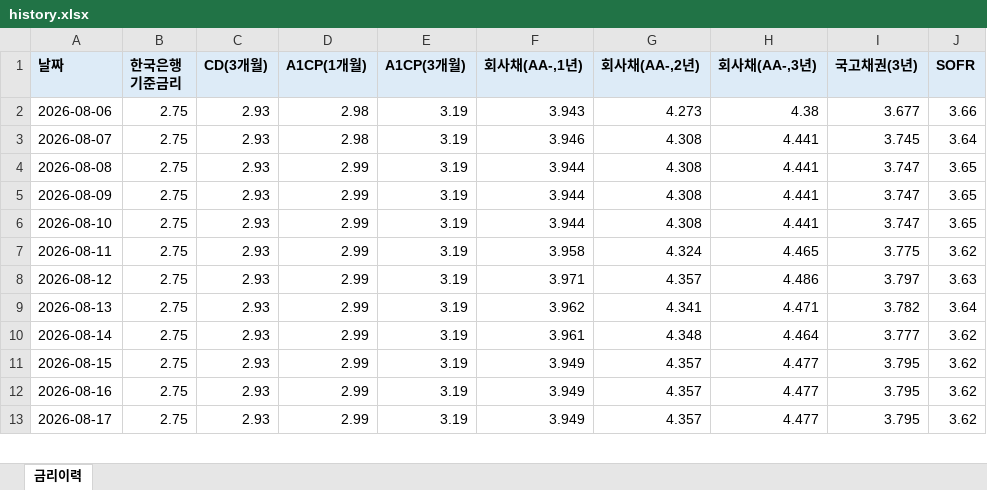
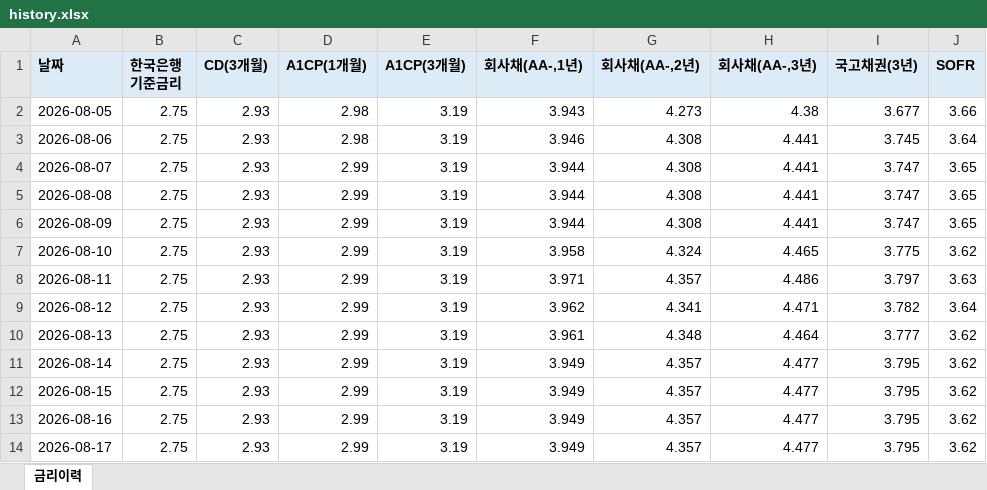
Before and after one commit to hanwha31020-bot/ratehisc, an Excel workbook: docs/data/history.xlsx, sheet 금리이력, drawn as a sheet; only a part is shown; values as stored, in another font and other column widths than the file's, no borders; addresses are those after the commit; the diff covers the shown part only; the diff names each change by its address in the sheet, - before the commit and + after, or states it on an @@ line.

```diff
--- a/docs/data/history.xlsx (sheet 금리이력)
+++ b/docs/data/history.xlsx (sheet 금리이력)
-A2 (날짜): 2026-08-06
+A2 (날짜): 2026-08-05
+row 3: 2026-08-06 | 2.75 | 2.93 | 2.98 | 3.19 | 3.946 | 4.308 | 4.441 | 3.745 | 3.64
-D4 (A1CP(1개월)): 2.98
+D4 (A1CP(1개월)): 2.99
-F4 (회사채(AA-,1년)): 3.946
+F4 (회사채(AA-,1년)): 3.944
-I4 (국고채권(3년)): 3.745
+I4 (국고채권(3년)): 3.747
-J4 (SOFR): 3.64
+J4 (SOFR): 3.65
-F7 (회사채(AA-,1년)): 3.944
+F7 (회사채(AA-,1년)): 3.958
-G7 (회사채(AA-,2년)): 4.308
+G7 (회사채(AA-,2년)): 4.324
-H7 (회사채(AA-,3년)): 4.441
+H7 (회사채(AA-,3년)): 4.465
-I7 (국고채권(3년)): 3.747
+I7 (국고채권(3년)): 3.775
-J7 (SOFR): 3.65
+J7 (SOFR): 3.62
-F8 (회사채(AA-,1년)): 3.958
+F8 (회사채(AA-,1년)): 3.971
-G8 (회사채(AA-,2년)): 4.324
+G8 (회사채(AA-,2년)): 4.357
-H8 (회사채(AA-,3년)): 4.465
+H8 (회사채(AA-,3년)): 4.486
-I8 (국고채권(3년)): 3.775
+I8 (국고채권(3년)): 3.797
-J8 (SOFR): 3.62
+J8 (SOFR): 3.63
-F9 (회사채(AA-,1년)): 3.971
+F9 (회사채(AA-,1년)): 3.962
-G9 (회사채(AA-,2년)): 4.357
+G9 (회사채(AA-,2년)): 4.341
-H9 (회사채(AA-,3년)): 4.486
+H9 (회사채(AA-,3년)): 4.471
-I9 (국고채권(3년)): 3.797
+I9 (국고채권(3년)): 3.782
-J9 (SOFR): 3.63
+J9 (SOFR): 3.64
-F10 (회사채(AA-,1년)): 3.962
+F10 (회사채(AA-,1년)): 3.961
-G10 (회사채(AA-,2년)): 4.341
+G10 (회사채(AA-,2년)): 4.348
-H10 (회사채(AA-,3년)): 4.471
+H10 (회사채(AA-,3년)): 4.464
-I10 (국고채권(3년)): 3.782
+I10 (국고채권(3년)): 3.777
-J10 (SOFR): 3.64
+J10 (SOFR): 3.62
-F11 (회사채(AA-,1년)): 3.961
+F11 (회사채(AA-,1년)): 3.949
-G11 (회사채(AA-,2년)): 4.348
+G11 (회사채(AA-,2년)): 4.357
-H11 (회사채(AA-,3년)): 4.464
+H11 (회사채(AA-,3년)): 4.477
-I11 (국고채권(3년)): 3.777
+I11 (국고채권(3년)): 3.795
```
Also changed, not shown: 1 added row, 1 removed row and 57 edited cells elsewhere in this sheet, 1 other file.
